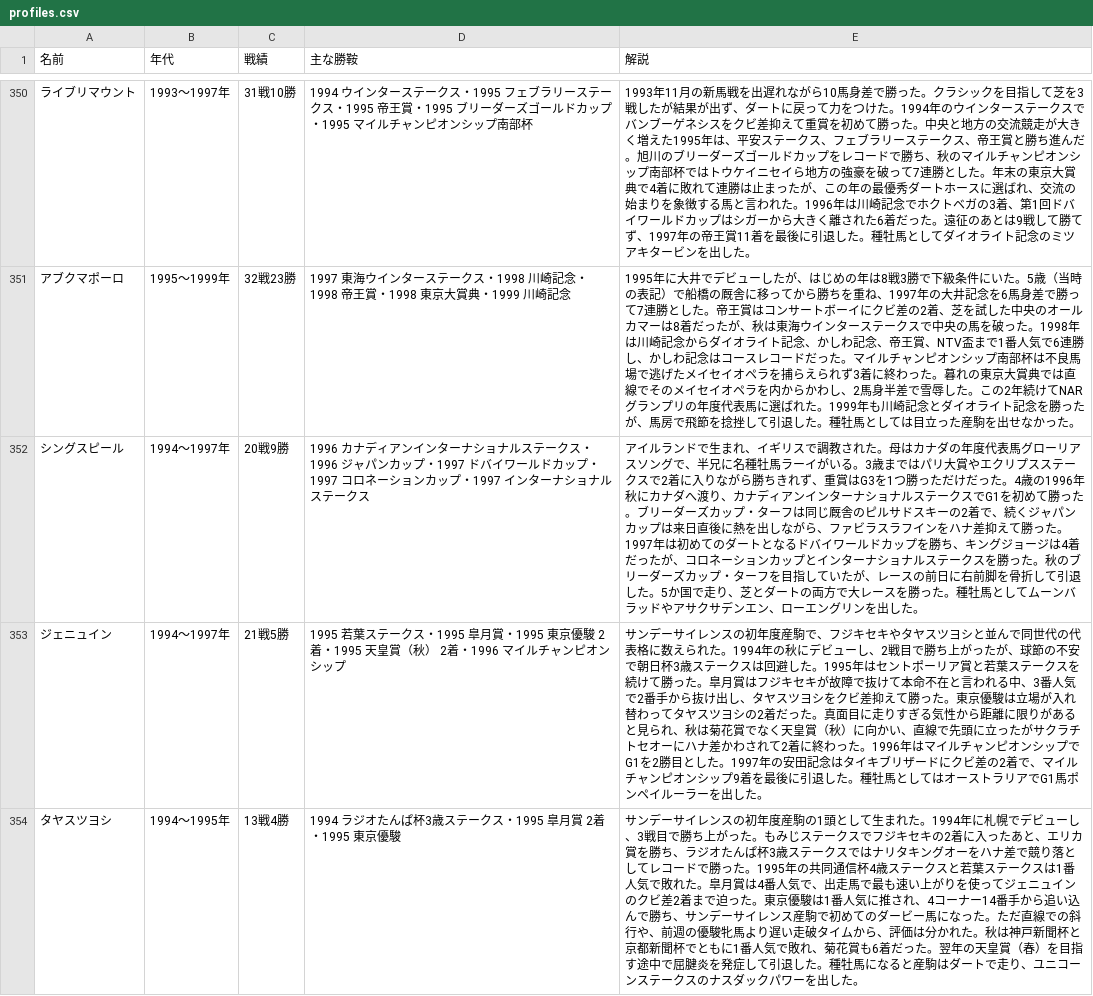
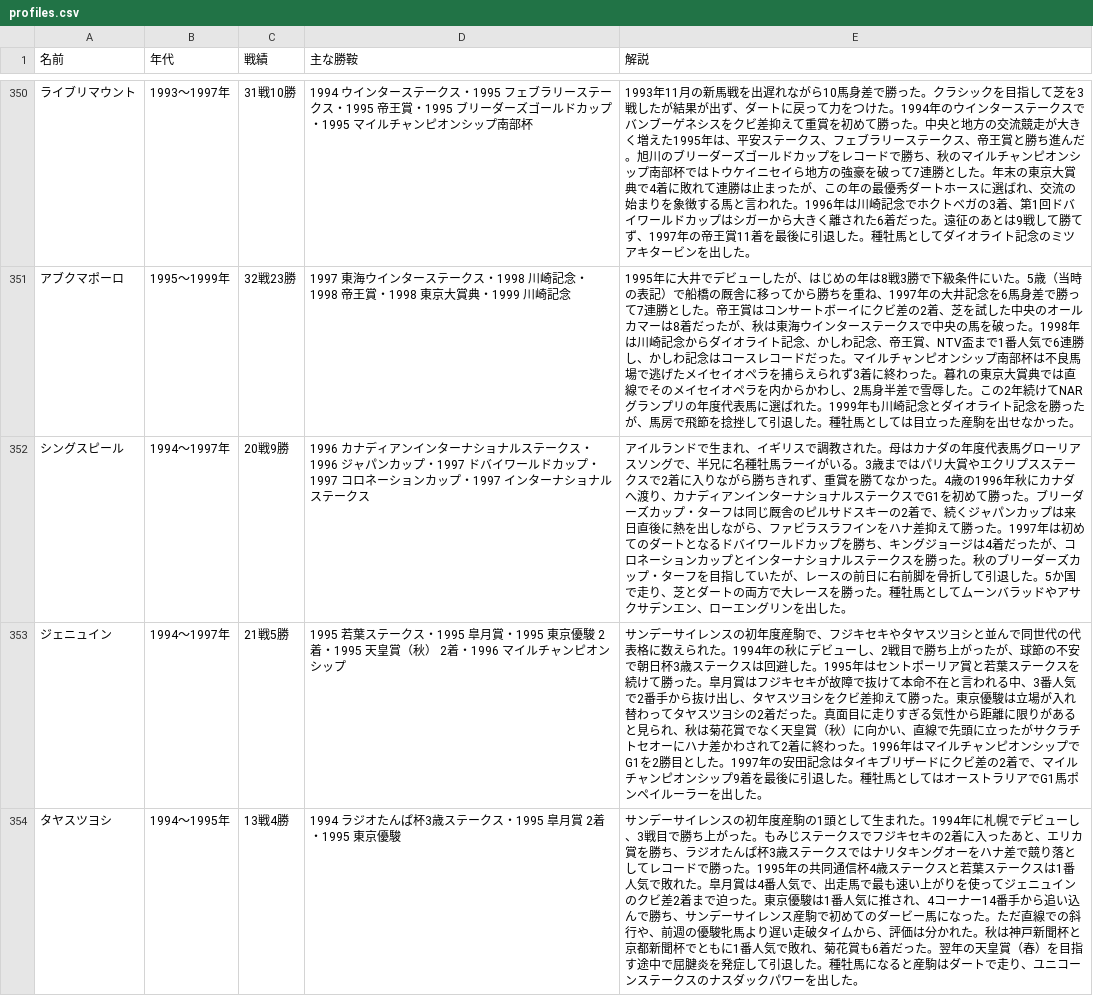
Before and after one commit to nakaba9696/Horse-Simulation, a CSV file: docs/review/profiles.csv, drawn as a sheet; only a part is shown, gaps mark what is left out; the diff covers the shown part only.

```diff
--- a/docs/review/profiles.csv
+++ b/docs/review/profiles.csv
@@ -351,3 +351,3 @@
 アブクマポーロ,1995〜1999年,32戦23勝,1997 東海ウインターステークス・1998 川崎記念・1998 帝王賞・1998 東京大賞典・1999 川崎記念,1995年に大井でデビューしたが、はじめの年は8戦3勝で下級条件にいた。5歳（当時の表記）で船橋の厩舎に移ってから勝ちを重ね、1997年の大井記念を6馬身差で勝って7連勝とした。帝王賞はコンサートボーイにクビ差の2着、芝を試した中央のオールカマーは8着だったが、秋は東海ウインターステークスで中央の馬を破った。1998年は川崎記念からダイオライト記念、かしわ記念、帝王賞、NTV盃まで1番人気で6連勝し、かしわ記念はコースレコードだった。マイルチャンピオンシップ南部杯は不良馬場で逃げたメイセイオペラを捕らえられず3着に終わった。暮れの東京大賞典では直線でそのメイセイオペラを内からかわし、2馬身半差で雪辱した。この2年続けてNARグランプリの年度代表馬に選ばれた。1999年も川崎記念とダイオライト記念を勝ったが、馬房で飛節を捻挫して引退した。種牡馬としては目立った産駒を出せなかった。
-シングスピール,1994〜1997年,20戦9勝,1996 カナディアンインターナショナルステークス・1996 ジャパンカップ・1997 ドバイワールドカップ・1997 コロネーションカップ・1997 インターナショナルステークス,アイルランドで生まれ、イギリスで調教された。母はカナダの年度代表馬グローリアスソングで、半兄に名種牡馬ラーイがいる。3歳まではパリ大賞やエクリプスステークスで2着に入りながら勝ちきれず、重賞はG3を1つ勝っただけだった。4歳の1996年秋にカナダへ渡り、カナディアンインターナショナルステークスでG1を初めて勝った。ブリーダーズカップ・ターフは同じ厩舎のピルサドスキーの2着で、続くジャパンカップは来日直後に熱を出しながら、ファビラスラフインをハナ差抑えて勝った。1997年は初めてのダートとなるドバイワールドカップを勝ち、キングジョージは4着だったが、コロネーションカップとインターナショナルステークスを勝った。秋のブリーダーズカップ・ターフを目指していたが、レースの前日に右前脚を骨折して引退した。5か国で走り、芝とダートの両方で大レースを勝った。種牡馬としてムーンバラッドやアサクサデンエン、ローエングリンを出した。
+シングスピール,1994〜1997年,20戦9勝,1996 カナディアンインターナショナルステークス・1996 ジャパンカップ・1997 ドバイワールドカップ・1997 コロネーションカップ・1997 インターナショナルステークス,アイルランドで生まれ、イギリスで調教された。母はカナダの年度代表馬グローリアスソングで、半兄に名種牡馬ラーイがいる。3歳まではパリ大賞やエクリプスステークスで2着に入りながら勝ちきれず、重賞を勝てなかった。4歳の1996年秋にカナダへ渡り、カナディアンインターナショナルステークスでG1を初めて勝った。ブリーダーズカップ・ターフは同じ厩舎のピルサドスキーの2着で、続くジャパンカップは来日直後に熱を出しながら、ファビラスラフインをハナ差抑えて勝った。1997年は初めてのダートとなるドバイワールドカップを勝ち、キングジョージは4着だったが、コロネーションカップとインターナショナルステークスを勝った。秋のブリーダーズカップ・ターフを目指していたが、レースの前日に右前脚を骨折して引退した。5か国で走り、芝とダートの両方で大レースを勝った。種牡馬としてムーンバラッドやアサクサデンエン、ローエングリンを出した。
 ジェニュイン,1994〜1997年,21戦5勝,1995 若葉ステークス・1995 皐月賞・1995 東京優駿 2着・1995 天皇賞（秋） 2着・1996 マイルチャンピオンシップ,サンデーサイレンスの初年度産駒で、フジキセキやタヤスツヨシと並んで同世代の代表格に数えられた。1994年の秋にデビューし、2戦目で勝ち上がったが、球節の不安で朝日杯3歳ステークスは回避した。1995年はセントポーリア賞と若葉ステークスを続けて勝った。皐月賞はフジキセキが故障で抜けて本命不在と言われる中、3番人気で2番手から抜け出し、タヤスツヨシをクビ差抑えて勝った。東京優駿は立場が入れ替わってタヤスツヨシの2着だった。真面目に走りすぎる気性から距離に限りがあると見られ、秋は菊花賞でなく天皇賞（秋）に向かい、直線で先頭に立ったがサクラチトセオーにハナ差かわされて2着に終わった。1996年はマイルチャンピオンシップでG1を2勝目とした。1997年の安田記念はタイキブリザードにクビ差の2着で、マイルチャンピオンシップ9着を最後に引退した。種牡馬としてはオーストラリアでG1馬ポンペイルーラーを出した。
```
Also changed, not shown: 32 edited cells elsewhere in this file, 13 other files.
